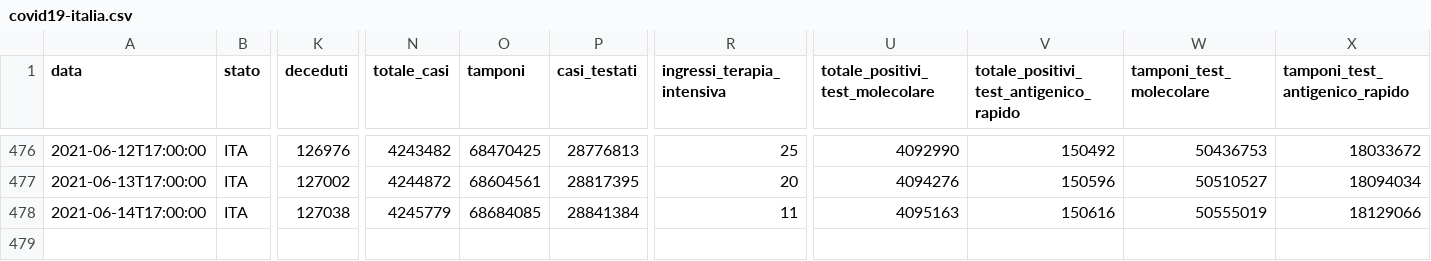
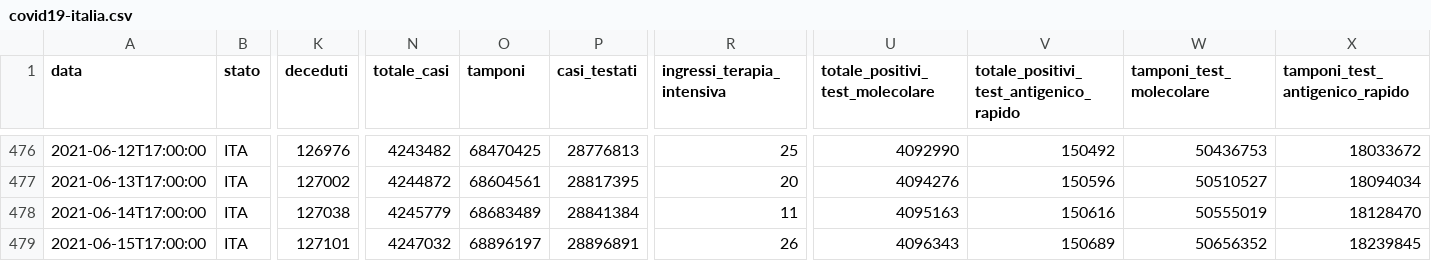
Before and after one commit to iosand71/covid19, a CSV file: data/covid19-italia.csv, drawn as a sheet; only a part is shown, gaps mark what is left out; rows hold the shown columns only; the diff names each change by its address in the sheet, - before the commit and + after, or states it on an @@ line.

```diff
--- a/data/covid19-italia.csv
+++ b/data/covid19-italia.csv
-O478 (tamponi): 68684085
+O478 (tamponi): 68683489
-X478 (tamponi_test_antigenico_rapido): 18129066
+X478 (tamponi_test_antigenico_rapido): 18128470
+row 479: 2021-06-15T17:00:00 | ITA | 127101 | 4247032 | 68896197 | 28896891 | 26 | 4096343 | 150689 | 50656352 | 18239845
```
Also changed, not shown: 1 other file.
